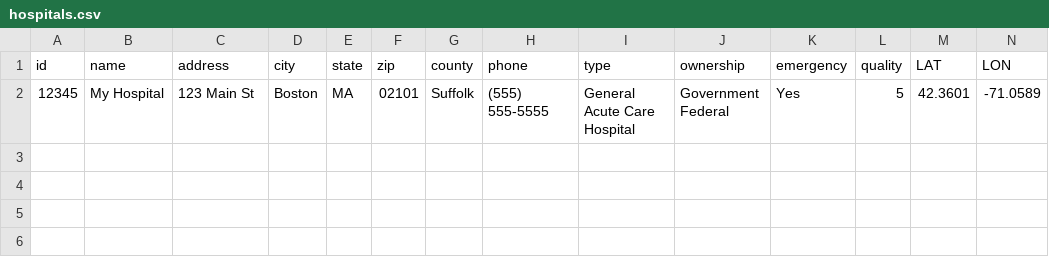
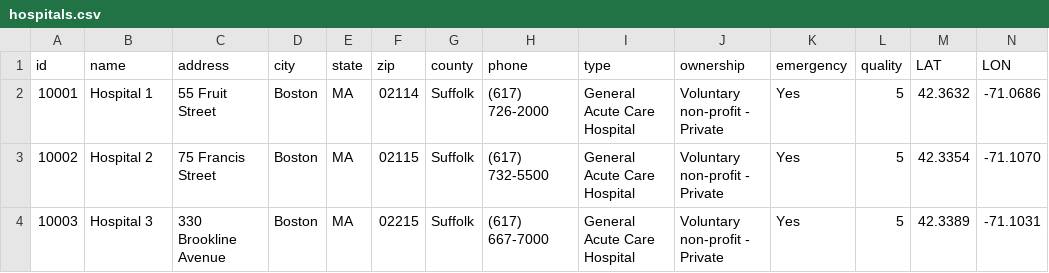
Before and after one commit to bensonchoyintuitas/synthea_api, a CSV file: synthea/custom_config/geography/hospitals.csv, drawn as a sheet; removed rows and columns are numbered as before the commit, all else as after; the diff names each change by its address in the sheet, - before the commit and + after, or states it on an @@ line.

Commit message:
three hospitals

```diff
--- a/synthea/custom_config/geography/hospitals.csv
+++ b/synthea/custom_config/geography/hospitals.csv
-row 2: 12345 | My Hospital | 123 Main St | Boston | MA | 02101 | Suffolk | (555) 555-5555 | General Acute Care Hospital | Government Federal | Yes | 5 | 42.3601 | -71.0589
+row 2: 10001 | Hospital 1 | 55 Fruit Street | Boston | MA | 02114 | Suffolk | (617) 726-2000 | General Acute Care Hospital | Voluntary non-profit - Private | Yes | 5 | 42.3632 | -71.0686
+row 3: 10002 | Hospital 2 | 75 Francis Street | Boston | MA | 02115 | Suffolk | (617) 732-5500 | General Acute Care Hospital | Voluntary non-profit - Private | Yes | 5 | 42.3354 | -71.1070
+row 4: 10003 | Hospital 3 | 330 Brookline Avenue | Boston | MA | 02215 | Suffolk | (617) 667-7000 | General Acute Care Hospital | Voluntary non-profit - Private | Yes | 5 | 42.3389 | -71.1031
```
Also changed, not shown: 2 other files.
